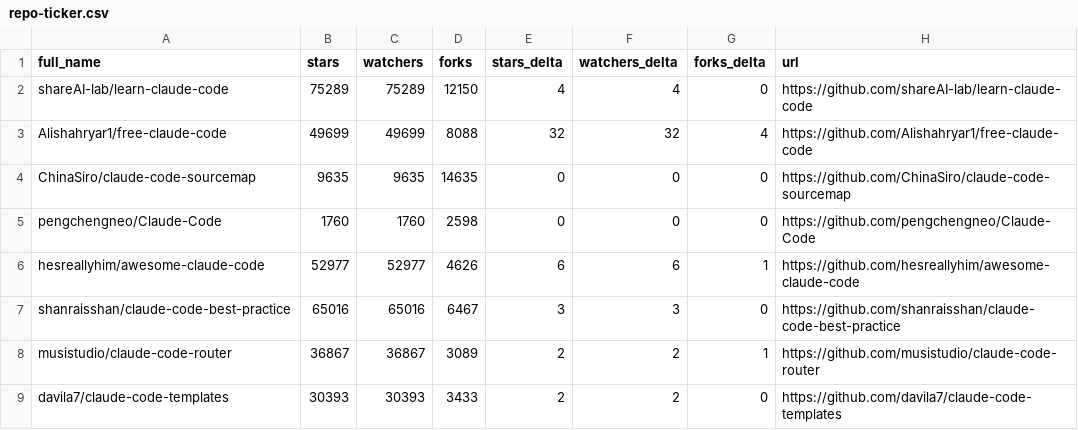
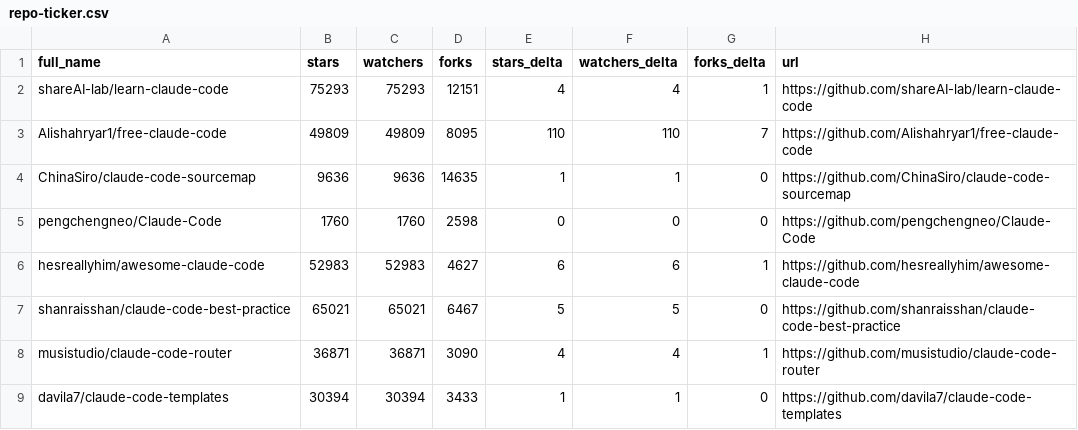
Before and after one commit to EdmondAraujo/awesome-claude-code, a CSV file: data/repo-ticker.csv, drawn as a sheet; only a part is shown; the diff covers the shown part only.

```diff
--- a/data/repo-ticker.csv
+++ b/data/repo-ticker.csv
@@ -1,9 +1,9 @@
 full_name,stars,watchers,forks,stars_delta,watchers_delta,forks_delta,url
-shareAI-lab/learn-claude-code,75289,75289,12150,4,4,0,https://github.com/shareAI-lab/learn-claude-code
-Alishahryar1/free-claude-code,49699,49699,8088,32,32,4,https://github.com/Alishahryar1/free-claude-code
-ChinaSiro/claude-code-sourcemap,9635,9635,14635,0,0,0,https://github.com/ChinaSiro/claude-code-sourcemap
+shareAI-lab/learn-claude-code,75293,75293,12151,4,4,1,https://github.com/shareAI-lab/learn-claude-code
+Alishahryar1/free-claude-code,49809,49809,8095,110,110,7,https://github.com/Alishahryar1/free-claude-code
+ChinaSiro/claude-code-sourcemap,9636,9636,14635,1,1,0,https://github.com/ChinaSiro/claude-code-sourcemap
 pengchengneo/Claude-Code,1760,1760,2598,0,0,0,https://github.com/pengchengneo/Claude-Code
-hesreallyhim/awesome-claude-code,52977,52977,4626,6,6,1,https://github.com/hesreallyhim/awesome-claude-code
-shanraisshan/claude-code-best-practice,65016,65016,6467,3,3,0,https://github.com/shanraisshan/claude-code-best-practice
-musistudio/claude-code-router,36867,36867,3089,2,2,1,https://github.com/musistudio/claude-code-router
-davila7/claude-code-templates,30393,30393,3433,2,2,0,https://github.com/davila7/claude-code-templates
+hesreallyhim/awesome-claude-code,52983,52983,4627,6,6,1,https://github.com/hesreallyhim/awesome-claude-code
+shanraisshan/claude-code-best-practice,65021,65021,6467,5,5,0,https://github.com/shanraisshan/claude-code-best-practice
+musistudio/claude-code-router,36871,36871,3090,4,4,1,https://github.com/musistudio/claude-code-router
+davila7/claude-code-templates,30394,30394,3433,1,1,0,https://github.com/davila7/claude-code-templates
```
Also changed, not shown: 1 added row, 1 removed row, 3 moved rows and 109 edited cells elsewhere in this file, 2 other files.
